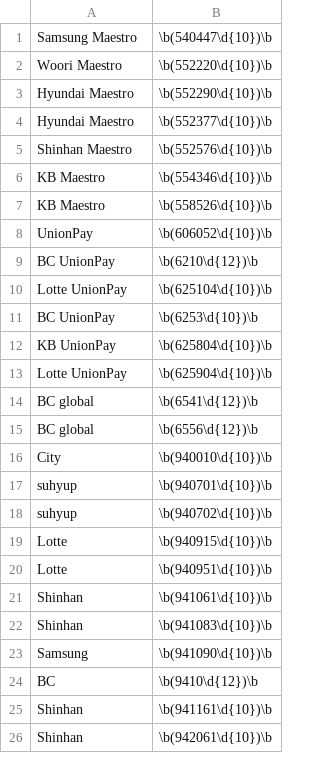
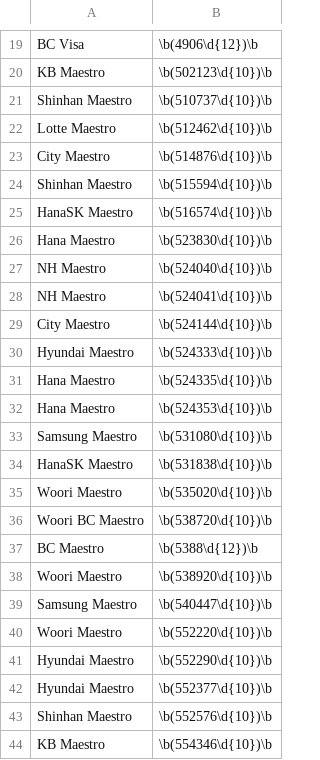
Before and after one commit to ugnoeyh/CreditCard-Company-Search, a CSV file: Korea.csv, drawn as a sheet; only a part is shown, gaps mark what is left out; the shorter side is filled out with more unchanged rows; the diff covers the shown part only.

```diff
--- a/Korea.csv
+++ b/Korea.csv
@@ -1 +19,21 @@
+BC Visa,\b(4906\d{12})\b
+KB Maestro ,\b(502123\d{10})\b
+Shinhan Maestro ,\b(510737\d{10})\b
+Lotte Maestro,\b(512462\d{10})\b
+City Maestro,\b(514876\d{10})\b
+Shinhan Maestro ,\b(515594\d{10})\b
+HanaSK Maestro,\b(516574\d{10})\b
+Hana Maestro,\b(523830\d{10})\b
+NH Maestro,\b(524040\d{10})\b
+NH Maestro,\b(524041\d{10})\b
+City Maestro,\b(524144\d{10})\b
+Hyundai Maestro ,\b(524333\d{10})\b
+Hana Maestro,\b(524335\d{10})\b
+Hana Maestro,\b(524353\d{10})\b
+Samsung Maestro ,\b(531080\d{10})\b
+HanaSK Maestro,\b(531838\d{10})\b
+Woori Maestro,\b(535020\d{10})\b
+Woori BC Maestro,\b(538720\d{10})\b
+BC Maestro,\b(5388\d{12})\b
+Woori Maestro ,\b(538920\d{10})\b
 Samsung Maestro ,\b(540447\d{10})\b
```
Also changed, not shown: 18 added rows elsewhere in this file, 1 other file.
